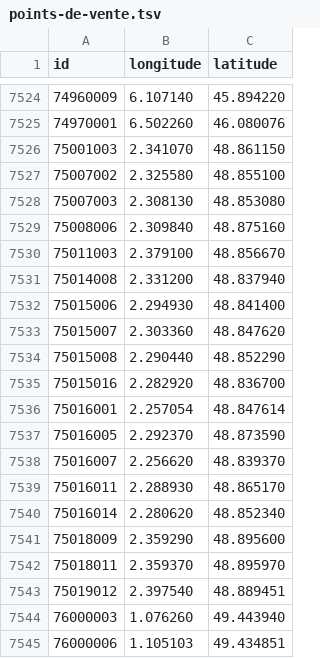
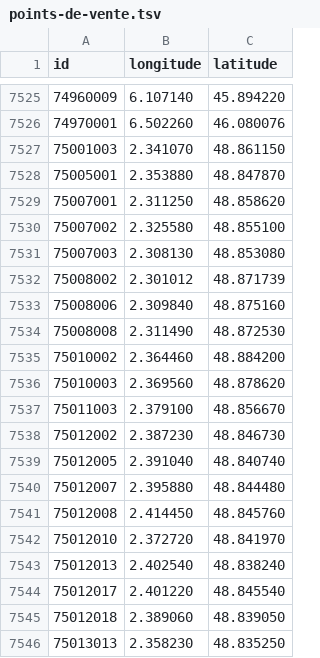
Before and after one commit to prix-carburant/prix-carburant-data, a TSV file: points-de-vente.tsv, drawn as a sheet; only a part is shown, gaps mark what is left out; the shorter side is filled out with more unchanged rows; the diff covers the shown part only; the diff names each change by its address in the sheet, - before the commit and + after, or states it on an @@ line.

```diff
--- a/points-de-vente.tsv
+++ b/points-de-vente.tsv
+row 7528: 75005001 | 2.353880 | 48.847870
+row 7529: 75007001 | 2.311250 | 48.858620
+row 7532: 75008002 | 2.301012 | 48.871739
+row 7534: 75008008 | 2.311490 | 48.872530
+row 7535: 75010002 | 2.364460 | 48.884200
+row 7536: 75010003 | 2.369560 | 48.878620
+row 7538: 75012002 | 2.387230 | 48.846730
+row 7539: 75012005 | 2.391040 | 48.840740
+row 7540: 75012007 | 2.395880 | 48.844480
+row 7541: 75012008 | 2.414450 | 48.845760
+row 7542: 75012010 | 2.372720 | 48.841970
+row 7543: 75012013 | 2.402540 | 48.838240
+row 7544: 75012017 | 2.401220 | 48.845540
+row 7545: 75012018 | 2.389060 | 48.839050
+row 7546: 75013013 | 2.358230 | 48.835250
```
Also changed, not shown: 37 added rows and 1 removed row elsewhere in this file, prix-nationaux.tsv, 2 other files.
